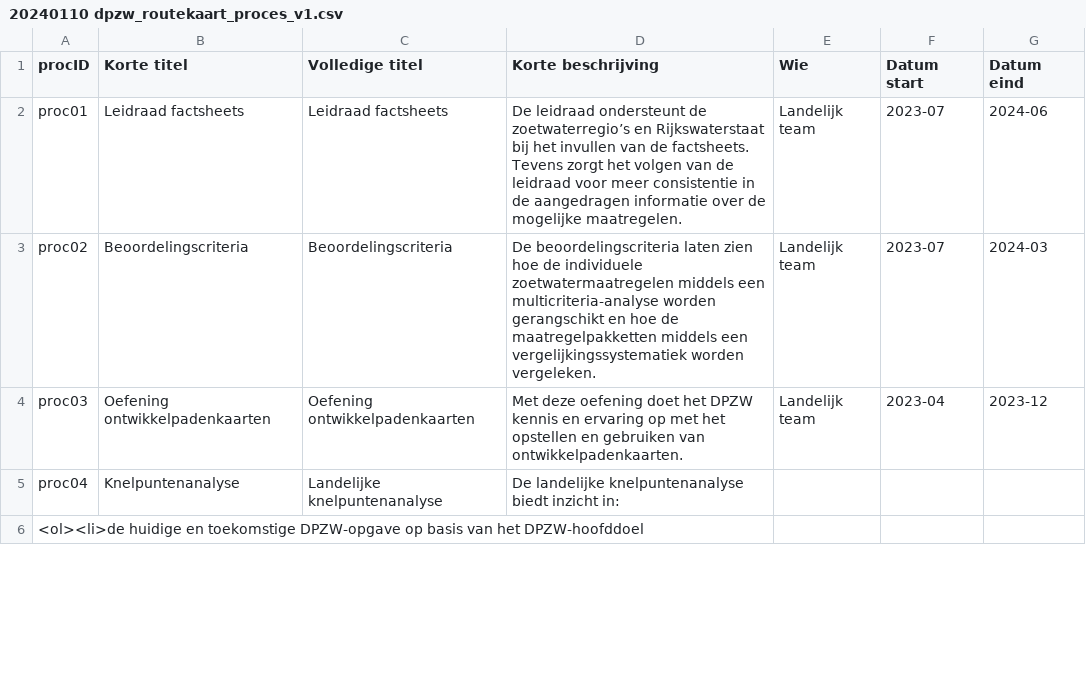
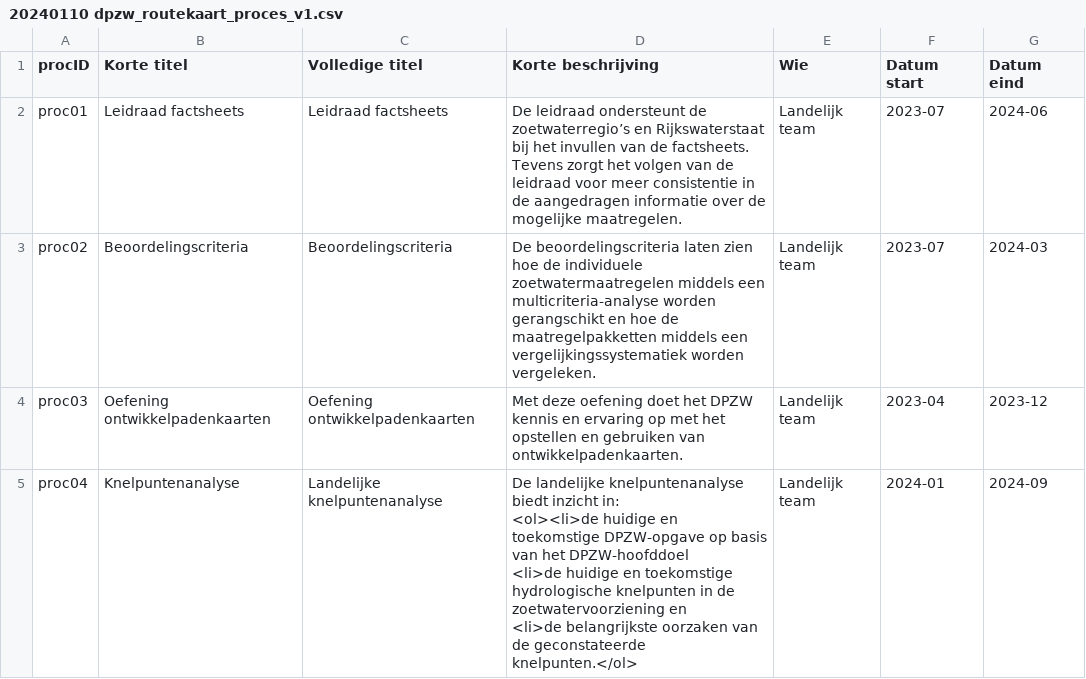
Before and after one commit to Climate-Adaptation-Services/rz-data, a CSV file: 20240110 dpzw_routekaart_proces_v1.csv, drawn as a sheet; only a part is shown; the diff covers the shown part only.

Commit message:
Update 20240110 dpzw_routekaart_proces_v1.csv

```diff
--- a/20240110 dpzw_routekaart_proces_v1.csv
+++ b/20240110 dpzw_routekaart_proces_v1.csv
@@ -4,3 +4,5 @@ proc02;Beoordelingscriteria;Beoordelingscriteria;De beoordelingscriteria laten z
 proc03;Oefening ontwikkelpadenkaarten;Oefening ontwikkelpadenkaarten;Met deze oefening doet het DPZW kennis en ervaring op met het opstellen en gebruiken van ontwikkelpadenkaarten.;Landelijk team;2023-04;2023-12
-proc04;Knelpuntenanalyse;Landelijke knelpuntenanalyse;De landelijke knelpuntenanalyse biedt inzicht in:
-<ol><li>de huidige en toekomstige DPZW-opgave op basis van het DPZW-hoofddoel
+proc04;Knelpuntenanalyse;Landelijke knelpuntenanalyse;"De landelijke knelpuntenanalyse biedt inzicht in:
+<ol><li>de huidige en toekomstige DPZW-opgave op basis van het DPZW-hoofddoel
+<li>de huidige en toekomstige hydrologische knelpunten in de zoetwatervoorziening en
+<li>de belangrijkste oorzaken van de geconstateerde knelpunten.</ol>";Landelijk team;2024-01;2024-09
```
Also changed, not shown: 5 removed rows and 4 edited cells elsewhere in this file.
